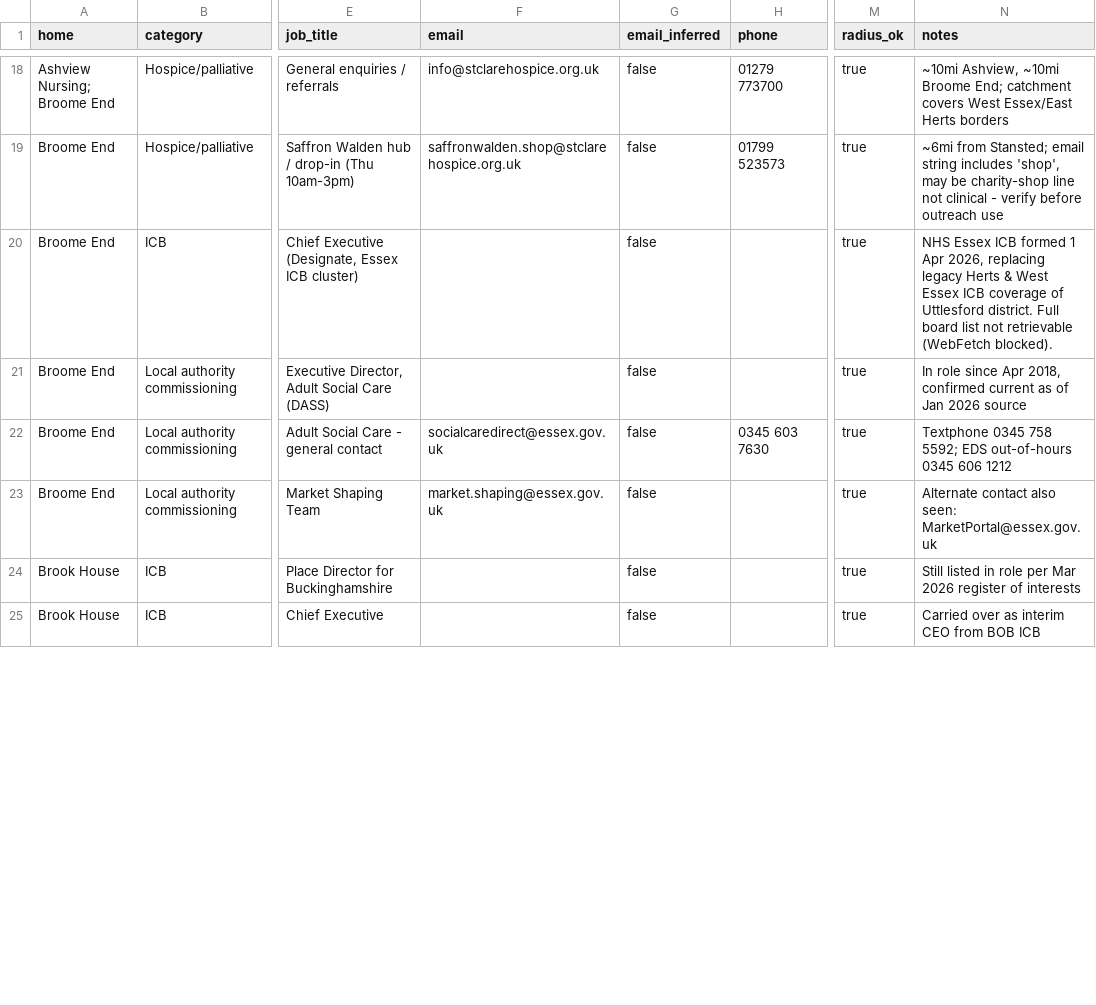
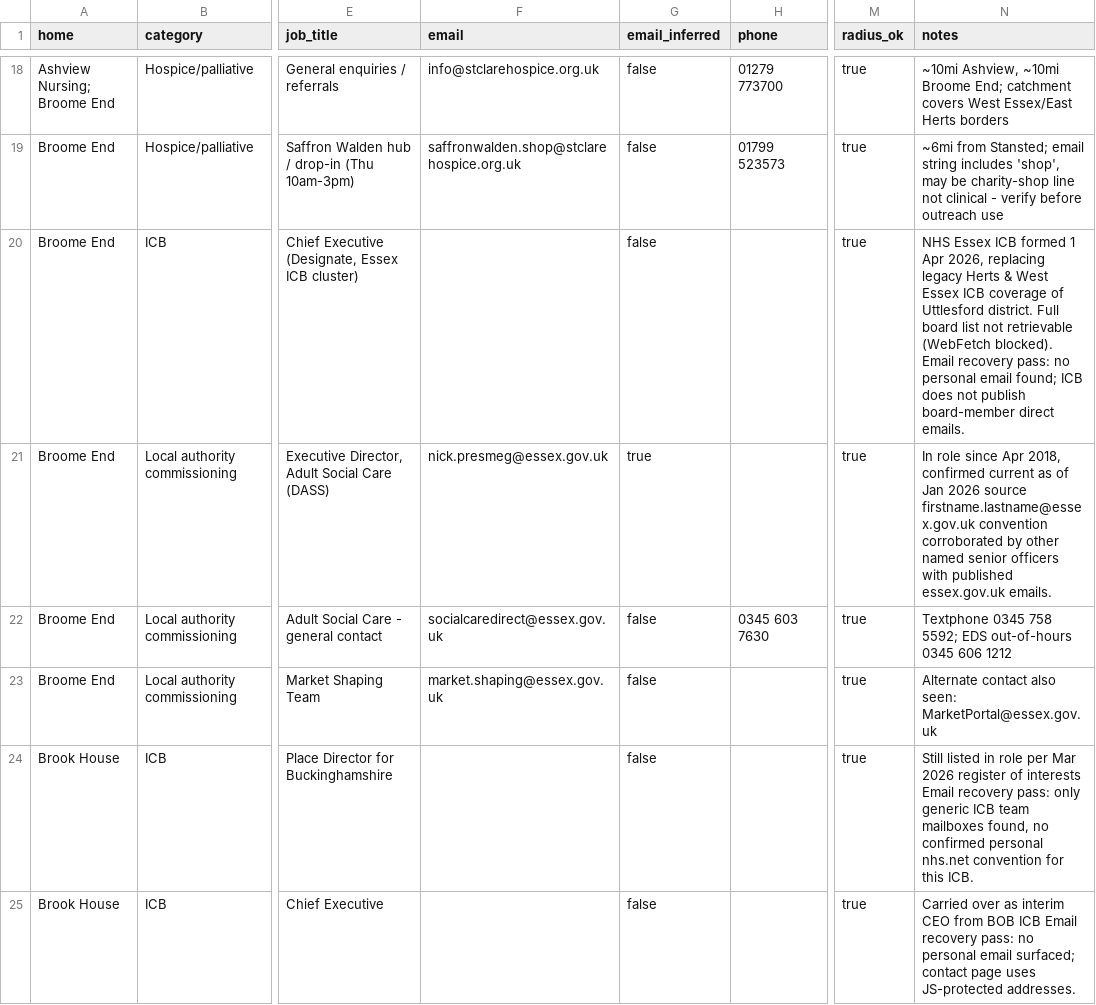
Before and after one commit to curaa-2019/fee-calculator, a CSV file: data/care_home_bd_contacts.csv, drawn as a sheet; only a part is shown, gaps mark what is left out; the diff covers the shown part only; the diff names each change by its address in the sheet, - before the commit and + after, or states it on an @@ line.

```diff
--- a/data/care_home_bd_contacts.csv
+++ b/data/care_home_bd_contacts.csv
-N20 (notes): …(WebFetch blocked).
+N20 (notes): …(WebFetch blocked). Email recovery pass: no personal email found; ICB does not publish board-member direct emails.
-F21 (email): (empty)
+F21 (email): nick.presmeg@essex.gov.uk
-G21 (email_inferred): false
+G21 (email_inferred): true
-N21 (notes): …2026 source
+N21 (notes): …2026 source firstname.lastname@essex.gov.uk convention corroborated by other named senior officers with published essex.gov.uk emails.
-N24 (notes): …of interests
+N24 (notes): …of interests Email recovery pass: only generic ICB team mailboxes found, no confirmed personal nhs.net convention for this ICB.
-N25 (notes): …BOB ICB
+N25 (notes): …BOB ICB Email recovery pass: no personal email surfaced; contact page uses JS-protected addresses.
```
Also changed, not shown: 1 added row and 61 edited cells elsewhere in this file, data/coverage_log.csv, 1 other file.
